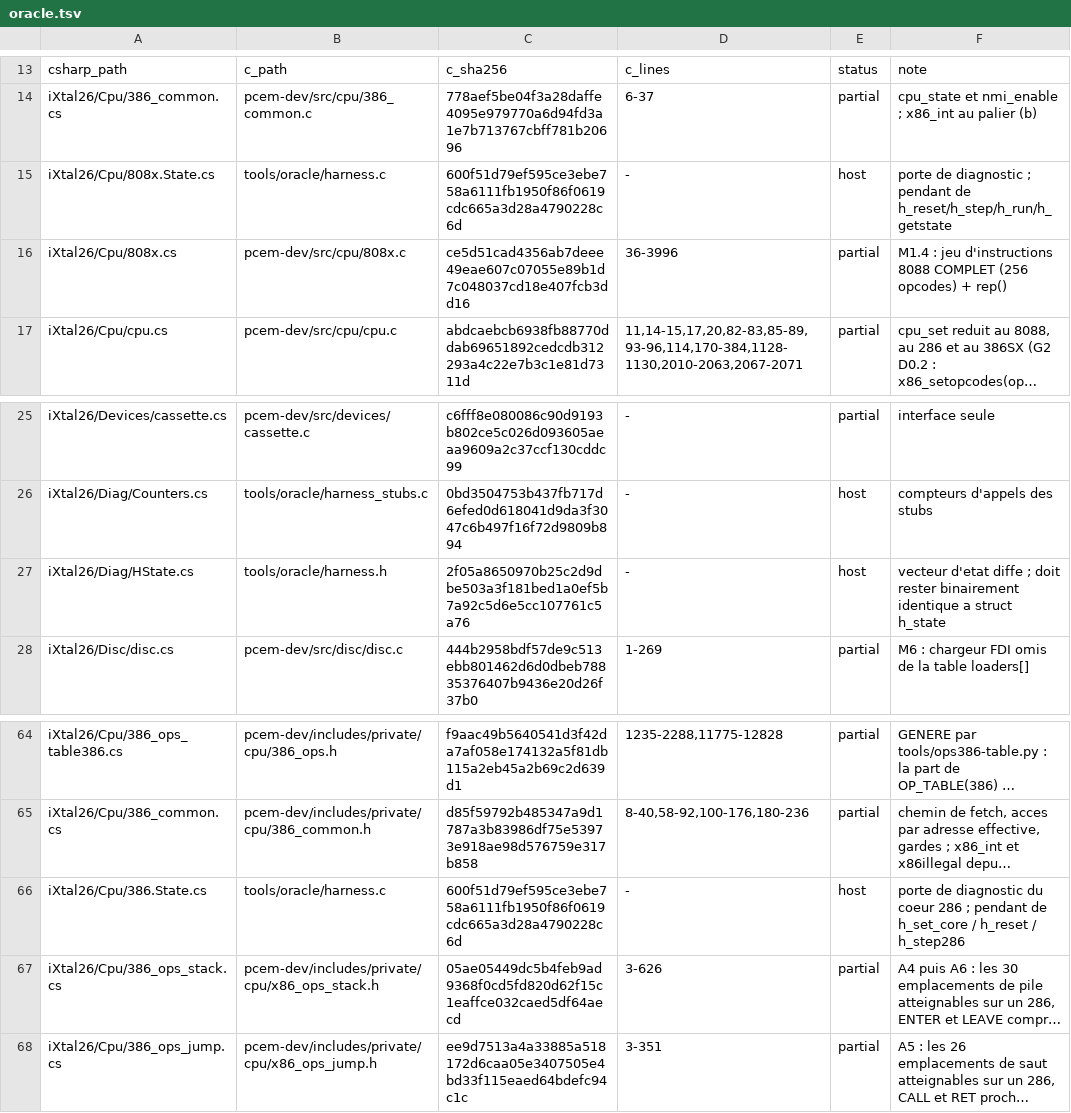
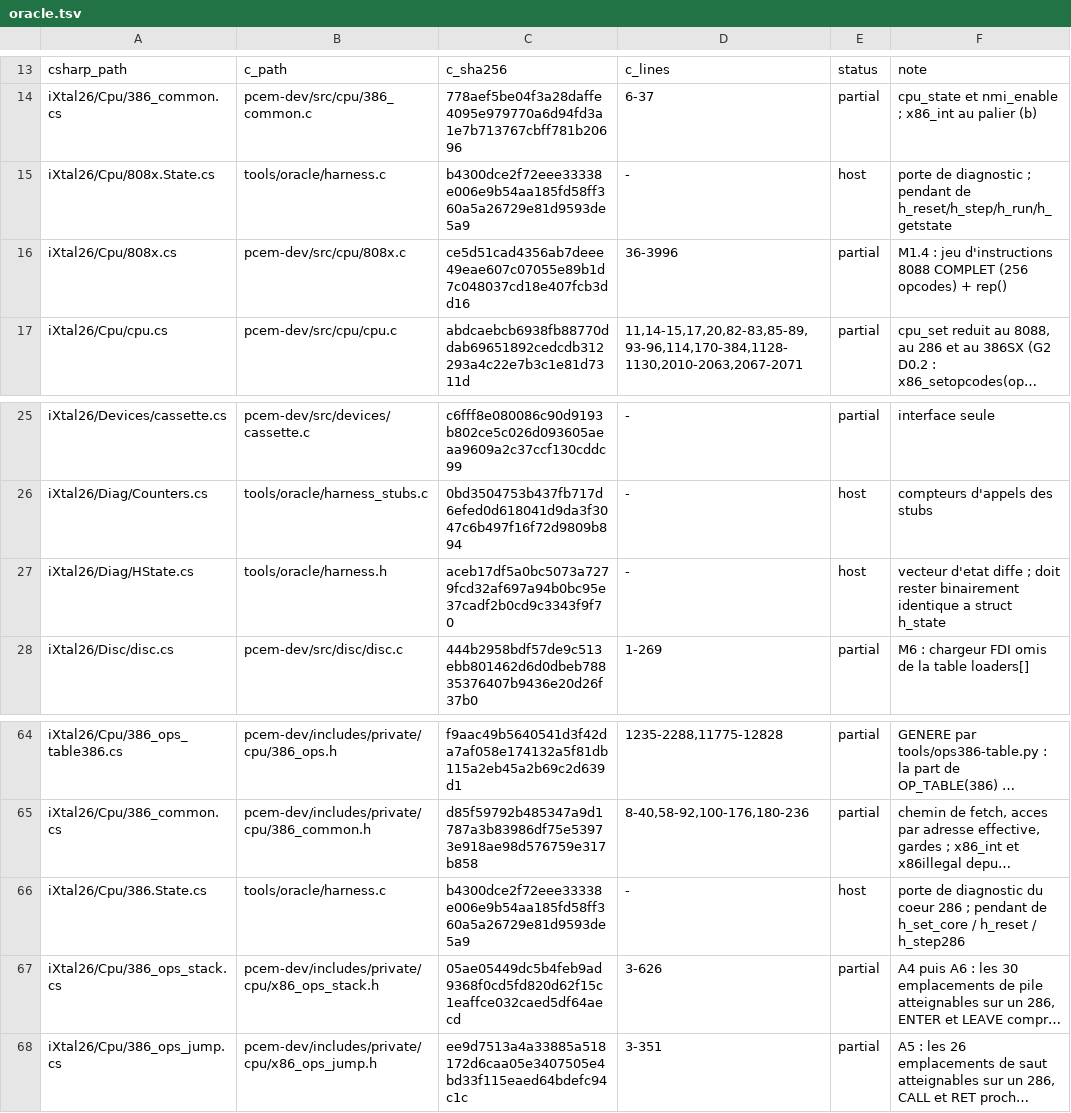
Before and after one commit to jpeloille/iXtal928, a TSV file: oracle.tsv, drawn as a sheet; only a part is shown, gaps mark what is left out; long unchanged cells end in …; the diff names each change by its address in the sheet, - before the commit and + after, or states it on an @@ line.

```diff
--- a/oracle.tsv
+++ b/oracle.tsv
-C15: 600f51d79ef595ce3ebe758a6111fb1950f86f0619cdc665a3d28a4790228c6d
+C15: b4300dce2f72eee33338e006e9b54aa185fd58ff360a5a26729e81d9593de5a9
-C27: 2f05a8650970b25c2d9dbe503a3f181bed1a0ef5b7a92c5d6e5cc107761c5a76
+C27: aceb17df5a0bc5073a7279fcd32af697a94b0bc95e37cadf2b0cd9c3343f9f70
-C66: 600f51d79ef595ce3ebe758a6111fb1950f86f0619cdc665a3d28a4790228c6d
+C66: b4300dce2f72eee33338e006e9b54aa185fd58ff360a5a26729e81d9593de5a9
```
Also changed, not shown: 5 other files.
